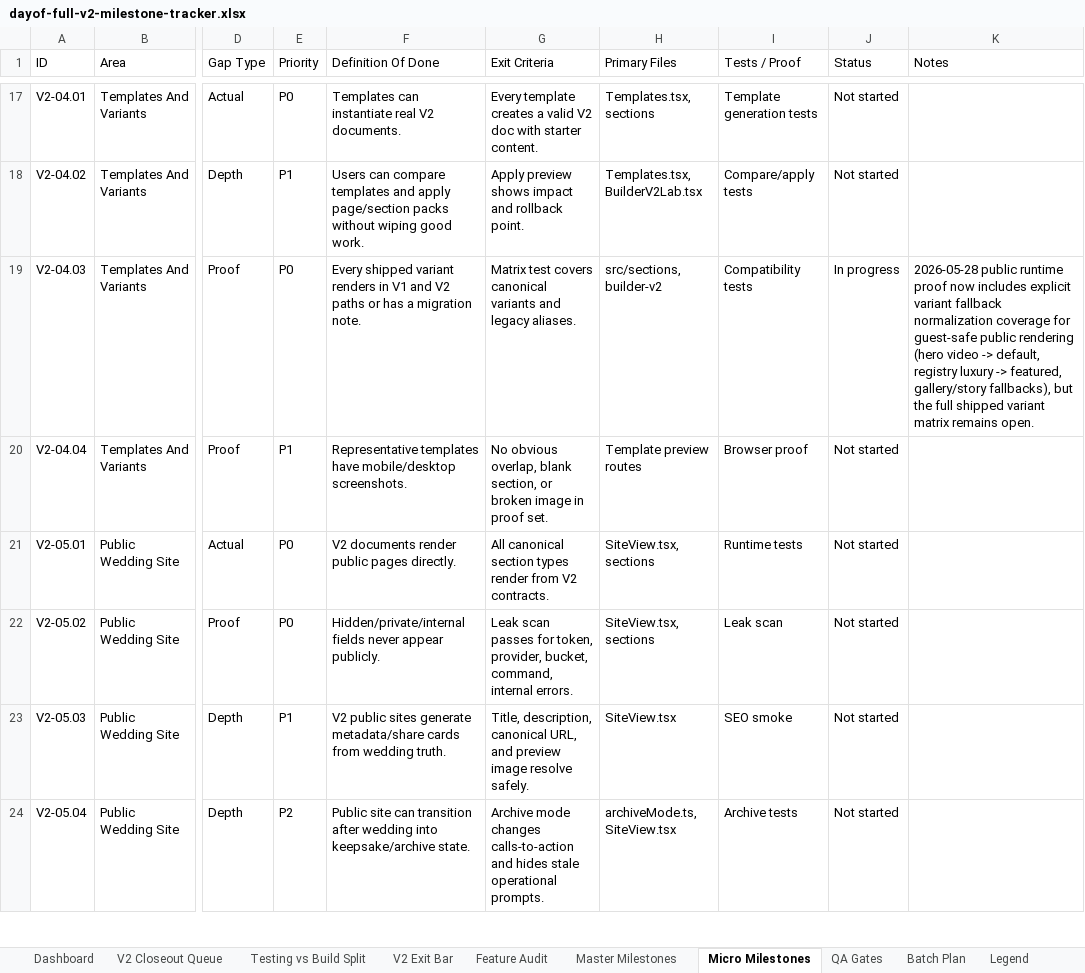
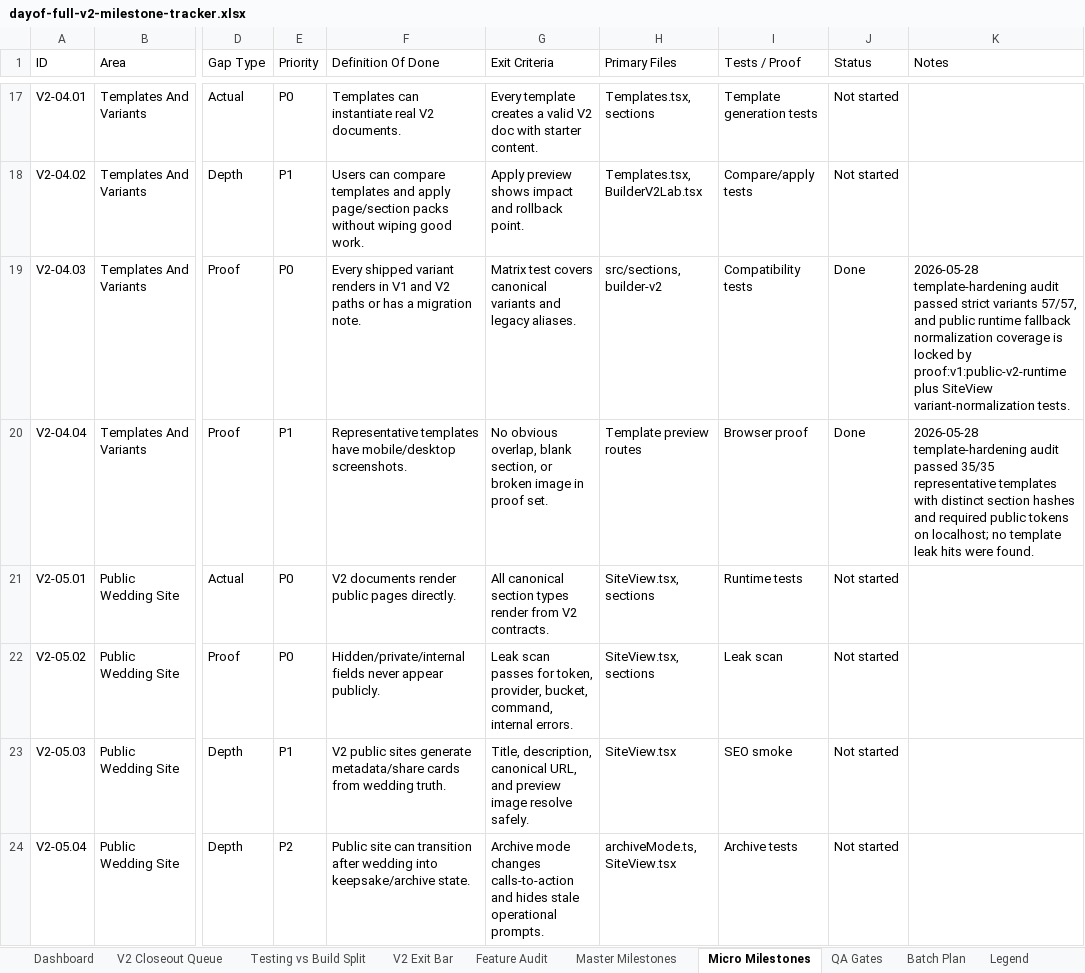
Before and after one commit to jeanericgagnon/wedding-site-Bolt, an Excel workbook: outputs/full-v2-tracker/dayof-full-v2-milestone-tracker.xlsx, sheet Micro Milestones, drawn as a sheet; only a part is shown, gaps mark what is left out; values as stored, in another font and other column widths than the file's, no borders; the diff covers the shown part only; the diff names each change by its address in the sheet, - before the commit and + after, or states it on an @@ line.

Commit message:
Close public V2 template parity gate

```diff
--- a/outputs/full-v2-tracker/dayof-full-v2-milestone-tracker.xlsx (sheet Micro Milestones)
+++ b/outputs/full-v2-tracker/dayof-full-v2-milestone-tracker.xlsx (sheet Micro Milestones)
-J19 (Status): In progress
+J19 (Status): Done
-K19 (Notes): 2026-05-28 public runtime proof now includes explicit variant fallback normalization coverage for guest-safe public rendering (hero video -> default, registry luxury -> featured, gallery/story fallbacks), but the full shipped variant matrix remains open.
+K19 (Notes): 2026-05-28 template-hardening audit passed strict variants 57/57, and public runtime fallback normalization coverage is locked by proof:v1:public-v2-runtime plus SiteView variant-normalization tests.
-J20 (Status): Not started
+J20 (Status): Done
-K20 (Notes): (empty)
+K20 (Notes): 2026-05-28 template-hardening audit passed 35/35 representative templates with distinct section hashes and required public tokens on localhost; no template leak hits were found.
```
Also changed, not shown: 2 edited cells elsewhere in this sheet, sheet V2 Closeout Queue, sheet Testing vs Build Split, sheet Audit Log, sheet V2 Exit Bar, 2 other files.
